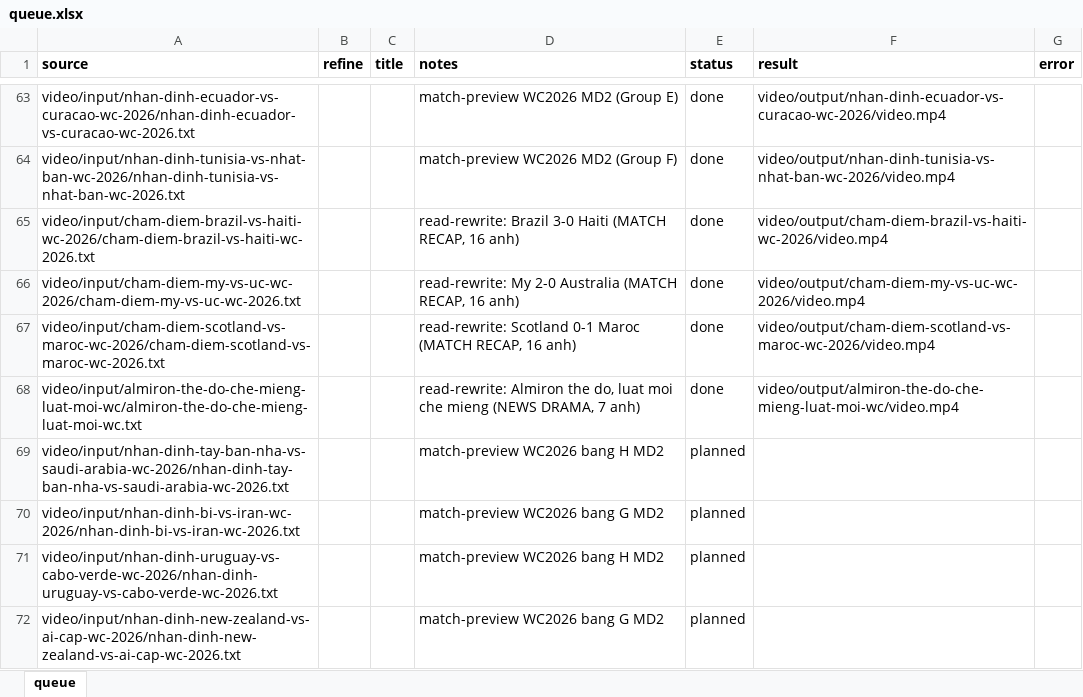
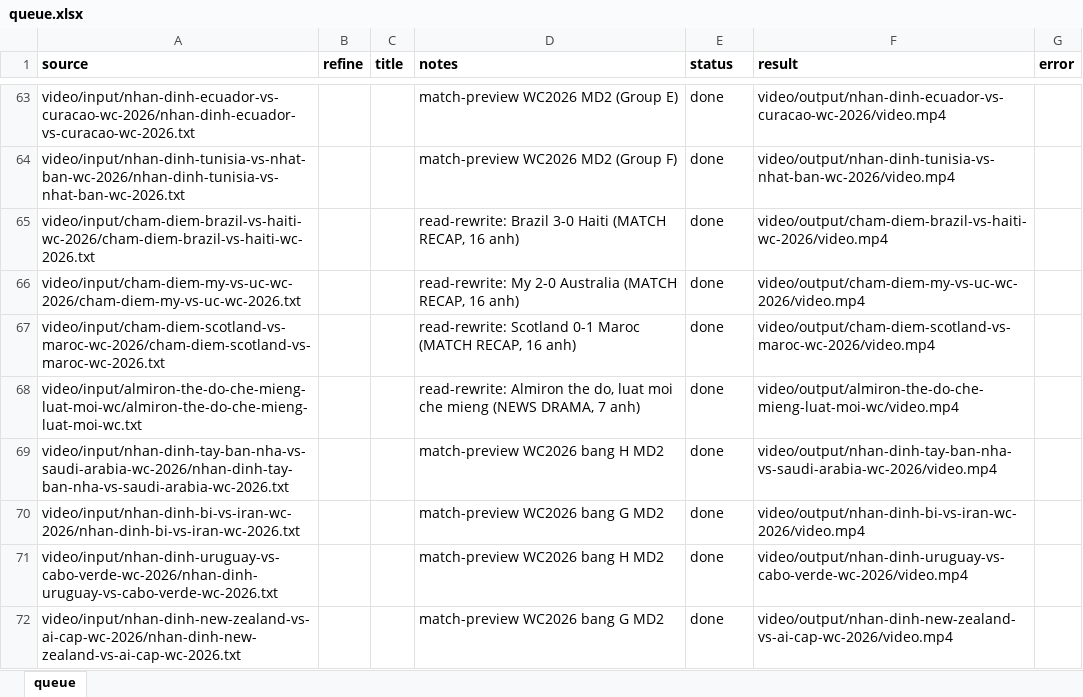
Before and after one commit to NguyenQuangTrung19/HyperframesVideoTool, an Excel workbook: video/input/queue.xlsx, sheet queue, drawn as a sheet; only a part is shown, gaps mark what is left out; values as stored, in another font and other column widths than the file's, no borders; the diff names each change by its address in the sheet, - before the commit and + after, or states it on an @@ line.

```diff
--- a/video/input/queue.xlsx (sheet queue)
+++ b/video/input/queue.xlsx (sheet queue)
-E69:E72 (status): planned
+E69:E72 (status): done
-F69 (result): (empty)
+F69 (result): video/output/nhan-dinh-tay-ban-nha-vs-saudi-arabia-wc-2026/video.mp4
-F70 (result): (empty)
+F70 (result): video/output/nhan-dinh-bi-vs-iran-wc-2026/video.mp4
-F71 (result): (empty)
+F71 (result): video/output/nhan-dinh-uruguay-vs-cabo-verde-wc-2026/video.mp4
-F72 (result): (empty)
+F72 (result): video/output/nhan-dinh-new-zealand-vs-ai-cap-wc-2026/video.mp4
```
